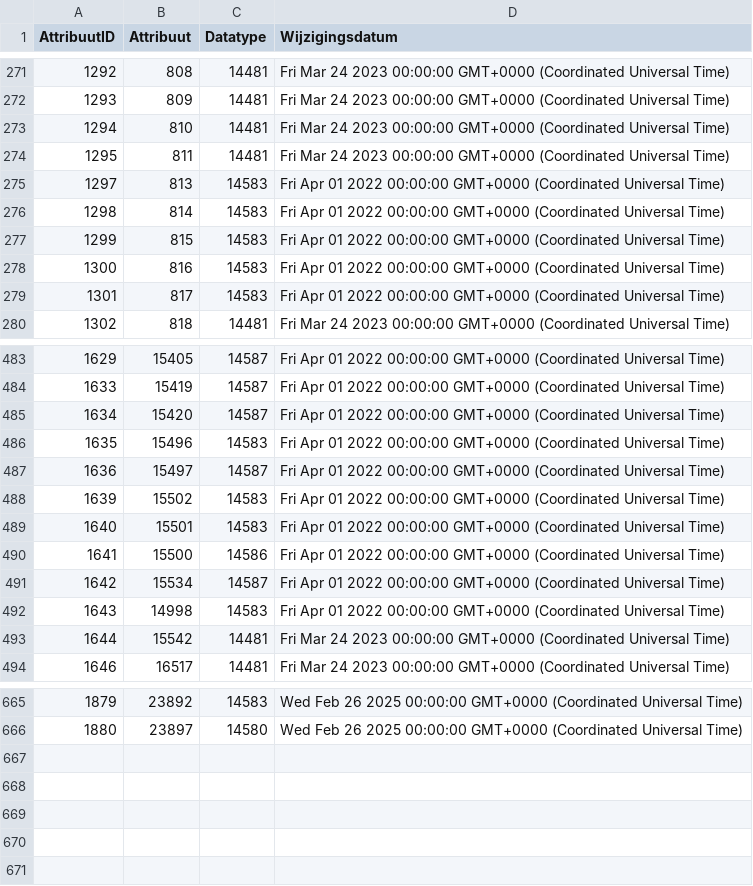
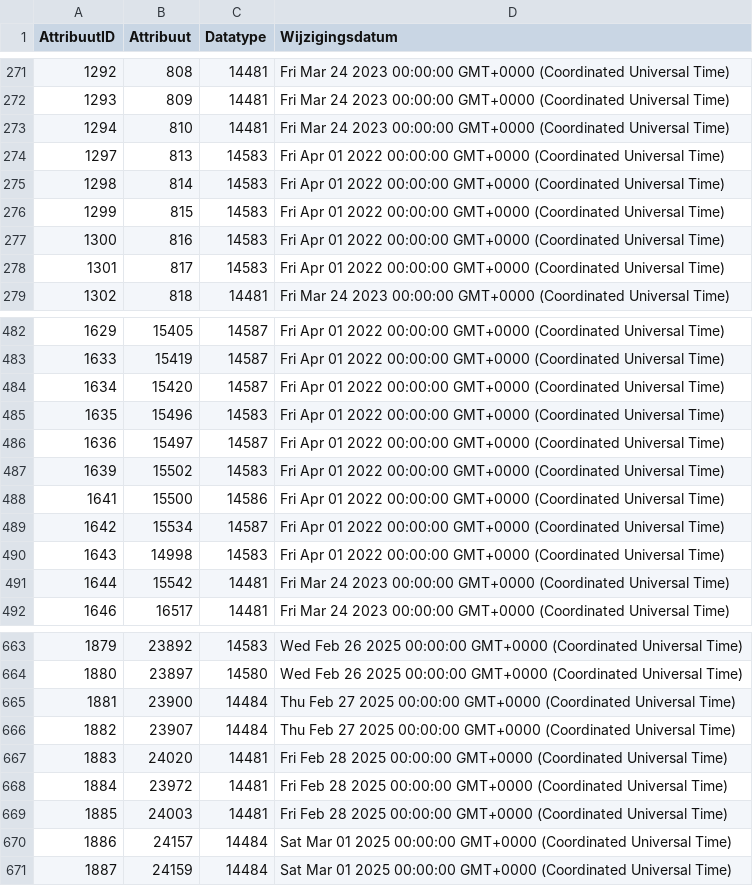
Before and after one commit to Stichting-CROW/imbor-development, a TSV file: data/tsv/imborKern_Attributen.tsv, drawn as a sheet; only a part is shown, gaps mark what is left out.

```diff
--- a/data/tsv/imborKern_Attributen.tsv
+++ b/data/tsv/imborKern_Attributen.tsv
@@ -273,3 +273,2 @@ AttribuutID	Attribuut	Datatype	Wijzigingsdatum
 1294	810	14481	Fri Mar 24 2023 00:00:00 GMT+0000 (Coordinated Universal Time)
-1295	811	14481	Fri Mar 24 2023 00:00:00 GMT+0000 (Coordinated Universal Time)
 1297	813	14583	Fri Apr 01 2022 00:00:00 GMT+0000 (Coordinated Universal Time)
@@ -488,3 +487,2 @@ AttribuutID	Attribuut	Datatype	Wijzigingsdatum
 1639	15502	14583	Fri Apr 01 2022 00:00:00 GMT+0000 (Coordinated Universal Time)
-1640	15501	14583	Fri Apr 01 2022 00:00:00 GMT+0000 (Coordinated Universal Time)
 1641	15500	14586	Fri Apr 01 2022 00:00:00 GMT+0000 (Coordinated Universal Time)
@@ -666 +664,8 @@ AttribuutID	Attribuut	Datatype	Wijzigingsdatum
 1880	23897	14580	Wed Feb 26 2025 00:00:00 GMT+0000 (Coordinated Universal Time)
+1881	23900	14484	Thu Feb 27 2025 00:00:00 GMT+0000 (Coordinated Universal Time)
+1882	23907	14484	Thu Feb 27 2025 00:00:00 GMT+0000 (Coordinated Universal Time)
+1883	24020	14481	Fri Feb 28 2025 00:00:00 GMT+0000 (Coordinated Universal Time)
+1884	23972	14481	Fri Feb 28 2025 00:00:00 GMT+0000 (Coordinated Universal Time)
+1885	24003	14481	Fri Feb 28 2025 00:00:00 GMT+0000 (Coordinated Universal Time)
+1886	24157	14484	Sat Mar 01 2025 00:00:00 GMT+0000 (Coordinated Universal Time)
+1887	24159	14484	Sat Mar 01 2025 00:00:00 GMT+0000 (Coordinated Universal Time)
```
Also changed, not shown: data/tsv/imborKern_K_ObjecttypenSemantischeRelaties.tsv, data/tsv/imborKern_K_ZoekingangenObjecttypen.tsv, 7 other files.
